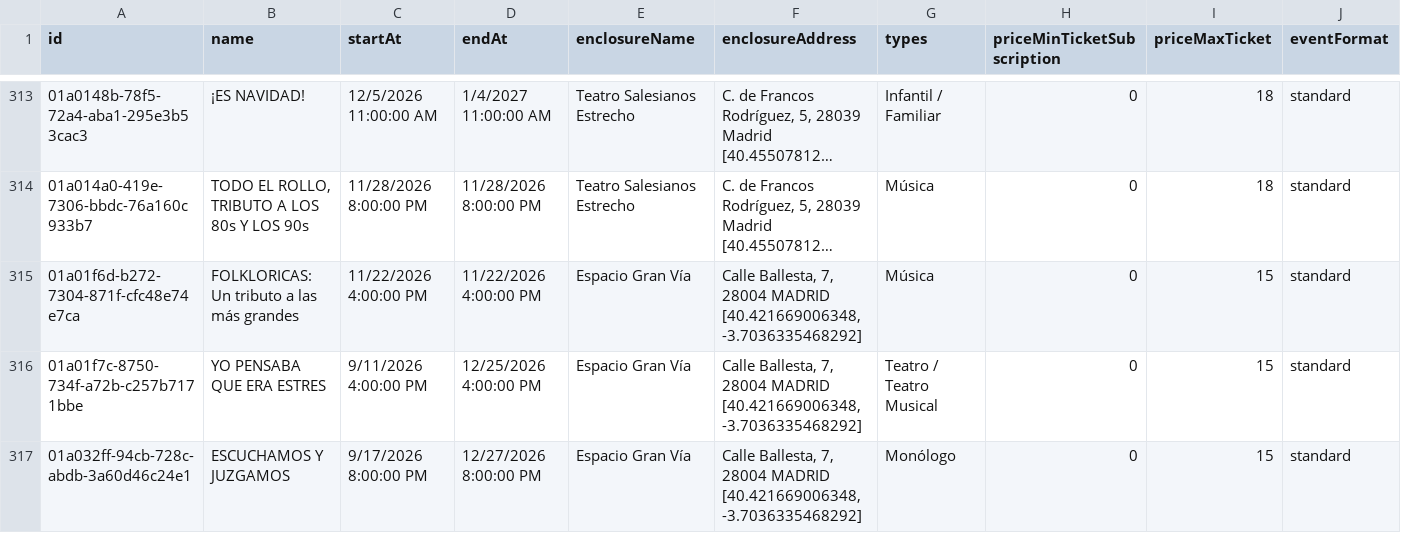
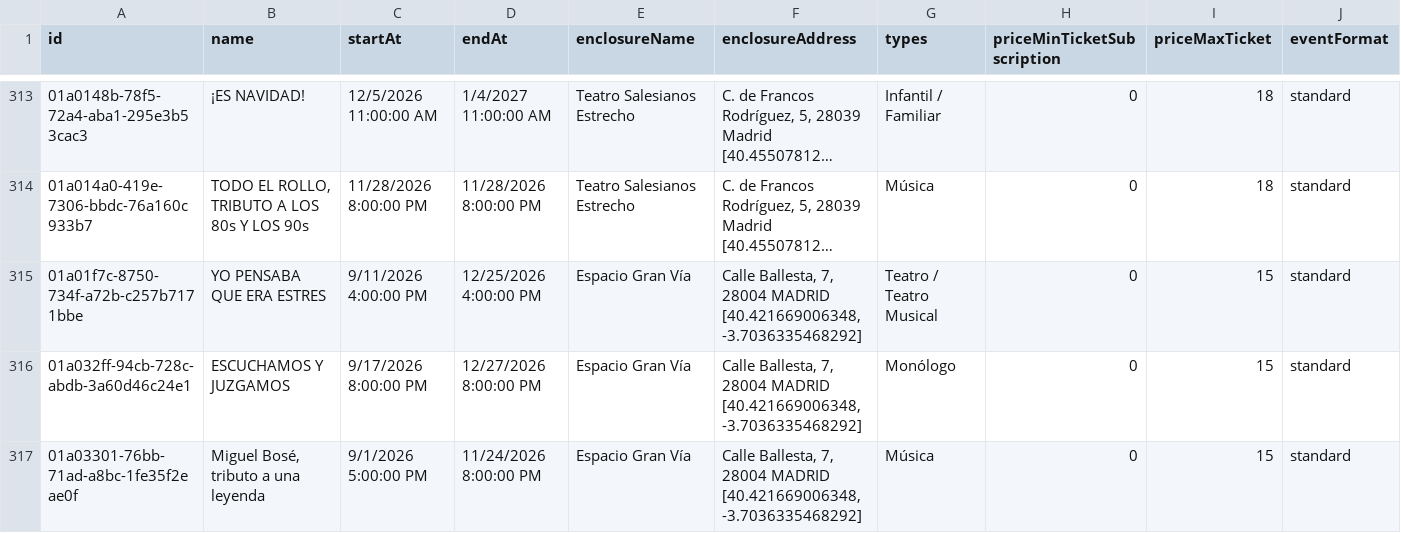
Before and after one commit to valonsot/ScheduleScript, a CSV file: nombres_eventos.csv, drawn as a sheet; only a part is shown, gaps mark what is left out; the shorter side is filled out with more unchanged rows; long unchanged cells end in …; rows hold the shown columns only; the diff names each change by its address in the sheet, - before the commit and + after, or states it on an @@ line.

```diff
--- a/nombres_eventos.csv
+++ b/nombres_eventos.csv
-row 315: 01a01f6d-b272-7304-871f-cfc48e74e7ca | FOLKLORICAS: Un tributo a las más grandes | 11/22/2026 4:00:00 PM | 11/22/2026 4:00:00 PM | Espacio Gran Vía | Calle Ballesta, 7, 28004 MADRID [40.421669006348, -3.7036335468292] | Música | 0 | 15 | standard
```
